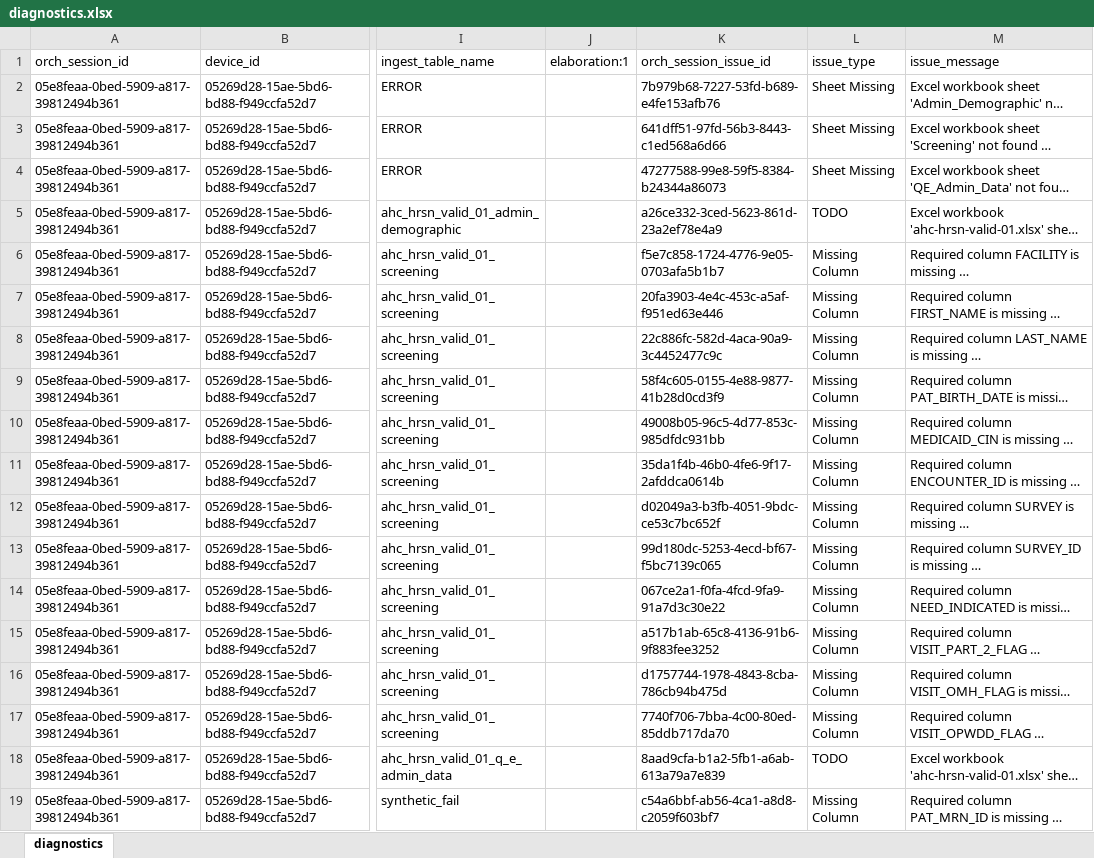
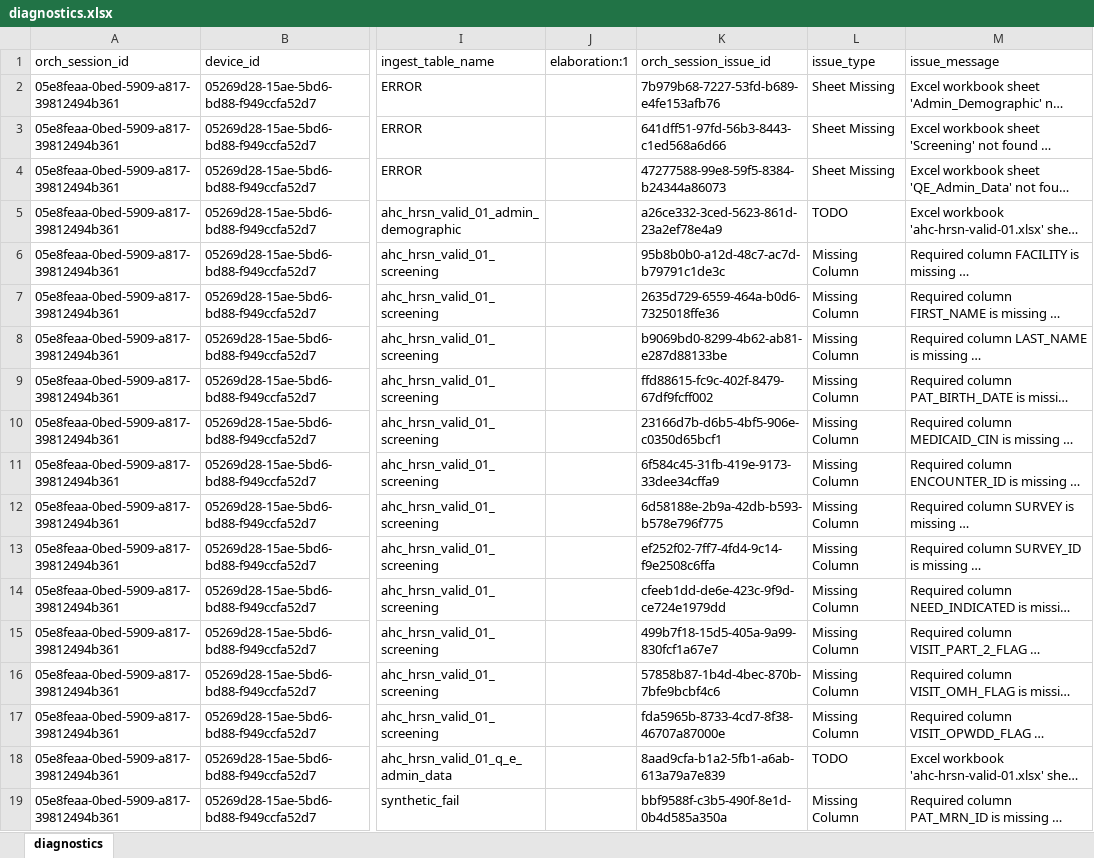
Before and after one commit to qe-collaborative-services/1115-hub, an Excel workbook: support/assurance/ahc-hrsn-elt/screening/results-test-e2e/diagnostics.xlsx, sheet diagnostics, drawn as a sheet; only a part is shown, gaps mark what is left out; long unchanged cells end in …; values as stored, in another font and other column widths than the file's, no borders; the diff covers the shown part only; the diff names each change by its address in the sheet, - before the commit and + after, or states it on an @@ line.

```diff
--- a/support/assurance/ahc-hrsn-elt/screening/results-test-e2e/diagnostics.xlsx (sheet diagnostics)
+++ b/support/assurance/ahc-hrsn-elt/screening/results-test-e2e/diagnostics.xlsx (sheet diagnostics)
-K6 (orch_session_issue_id): f5e7c858-1724-4776-9e05-0703afa5b1b7
+K6 (orch_session_issue_id): 95b8b0b0-a12d-48c7-ac7d-b79791c1de3c
-K7 (orch_session_issue_id): 20fa3903-4e4c-453c-a5af-f951ed63e446
+K7 (orch_session_issue_id): 2635d729-6559-464a-b0d6-7325018ffe36
-K8 (orch_session_issue_id): 22c886fc-582d-4aca-90a9-3c4452477c9c
+K8 (orch_session_issue_id): b9069bd0-8299-4b62-ab81-e287d88133be
-K9 (orch_session_issue_id): 58f4c605-0155-4e88-9877-41b28d0cd3f9
+K9 (orch_session_issue_id): ffd88615-fc9c-402f-8479-67df9fcff002
-K10 (orch_session_issue_id): 49008b05-96c5-4d77-853c-985dfdc931bb
+K10 (orch_session_issue_id): 23166d7b-d6b5-4bf5-906e-c0350d65bcf1
-K11 (orch_session_issue_id): 35da1f4b-46b0-4fe6-9f17-2afddca0614b
+K11 (orch_session_issue_id): 6f584c45-31fb-419e-9173-33dee34cffa9
-K12 (orch_session_issue_id): d02049a3-b3fb-4051-9bdc-ce53c7bc652f
+K12 (orch_session_issue_id): 6d58188e-2b9a-42db-b593-b578e796f775
-K13 (orch_session_issue_id): 99d180dc-5253-4ecd-bf67-f5bc7139c065
+K13 (orch_session_issue_id): ef252f02-7ff7-4fd4-9c14-f9e2508c6ffa
-K14 (orch_session_issue_id): 067ce2a1-f0fa-4fcd-9fa9-91a7d3c30e22
+K14 (orch_session_issue_id): cfeeb1dd-de6e-423c-9f9d-ce724e1979dd
-K15 (orch_session_issue_id): a517b1ab-65c8-4136-91b6-9f883fee3252
+K15 (orch_session_issue_id): 499b7f18-15d5-405a-9a99-830fcf1a67e7
-K16 (orch_session_issue_id): d1757744-1978-4843-8cba-786cb94b475d
+K16 (orch_session_issue_id): 57858b87-1b4d-4bec-870b-7bfe9bcbf4c6
-K17 (orch_session_issue_id): 7740f706-7bba-4c00-80ed-85ddb717da70
+K17 (orch_session_issue_id): fda5965b-8733-4cd7-8f38-46707a87000e
-K19 (orch_session_issue_id): c54a6bbf-ab56-4ca1-a8d8-c2059f603bf7
+K19 (orch_session_issue_id): bbf9588f-c3b5-490f-8e1d-0b4d585a350a
```
Also changed, not shown: 47 edited cells elsewhere in this sheet, 7 other files.
